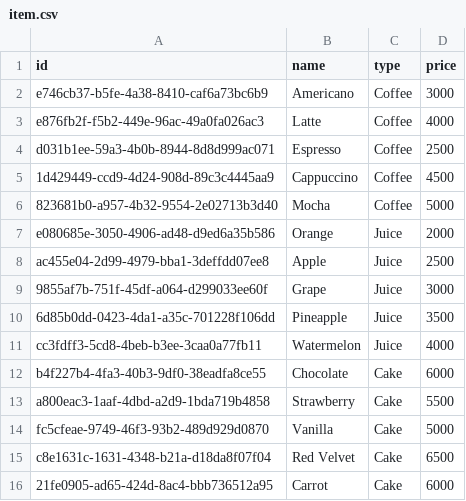
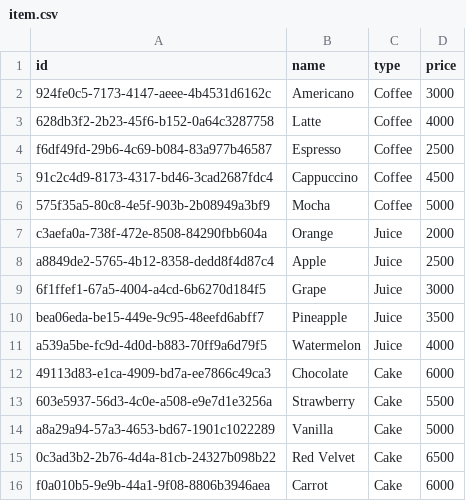
Before and after one commit to soobeen27/sesac_js, a CSV file: 2.NODE/9.PROJECT/crmgenerator/item.csv, drawn as a sheet.

```diff
--- a/2.NODE/9.PROJECT/crmgenerator/item.csv
+++ b/2.NODE/9.PROJECT/crmgenerator/item.csv
@@ -1,16 +1,16 @@
 id,name,type,price
-e746cb37-b5fe-4a38-8410-caf6a73bc6b9,Americano,Coffee,3000
-e876fb2f-f5b2-449e-96ac-49a0fa026ac3,Latte,Coffee,4000
-d031b1ee-59a3-4b0b-8944-8d8d999ac071,Espresso,Coffee,2500
-1d429449-ccd9-4d24-908d-89c3c4445aa9,Cappuccino,Coffee,4500
-823681b0-a957-4b32-9554-2e02713b3d40,Mocha,Coffee,5000
-e080685e-3050-4906-ad48-d9ed6a35b586,Orange,Juice,2000
-ac455e04-2d99-4979-bba1-3deffdd07ee8,Apple,Juice,2500
-9855af7b-751f-45df-a064-d299033ee60f,Grape,Juice,3000
-6d85b0dd-0423-4da1-a35c-701228f106dd,Pineapple,Juice,3500
-cc3fdff3-5cd8-4beb-b3ee-3caa0a77fb11,Watermelon,Juice,4000
-b4f227b4-4fa3-40b3-9df0-38eadfa8ce55,Chocolate,Cake,6000
-a800eac3-1aaf-4dbd-a2d9-1bda719b4858,Strawberry,Cake,5500
-fc5cfeae-9749-46f3-93b2-489d929d0870,Vanilla,Cake,5000
-c8e1631c-1631-4348-b21a-d18da8f07f04,Red Velvet,Cake,6500
-21fe0905-ad65-424d-8ac4-bbb736512a95,Carrot,Cake,6000
+924fe0c5-7173-4147-aeee-4b4531d6162c,Americano,Coffee,3000
+628db3f2-2b23-45f6-b152-0a64c3287758,Latte,Coffee,4000
+f6df49fd-29b6-4c69-b084-83a977b46587,Espresso,Coffee,2500
+91c2c4d9-8173-4317-bd46-3cad2687fdc4,Cappuccino,Coffee,4500
+575f35a5-80c8-4e5f-903b-2b08949a3bf9,Mocha,Coffee,5000
+c3aefa0a-738f-472e-8508-84290fbb604a,Orange,Juice,2000
+a8849de2-5765-4b12-8358-dedd8f4d87c4,Apple,Juice,2500
+6f1ffef1-67a5-4004-a4cd-6b6270d184f5,Grape,Juice,3000
+bea06eda-be15-449e-9c95-48eefd6abff7,Pineapple,Juice,3500
+a539a5be-fc9d-4d0d-b883-70ff9a6d79f5,Watermelon,Juice,4000
+49113d83-e1ca-4909-bd7a-ee7866c49ca3,Chocolate,Cake,6000
+603e5937-56d3-4c0e-a508-e9e7d1e3256a,Strawberry,Cake,5500
+a8a29a94-57a3-4653-bd67-1901c1022289,Vanilla,Cake,5000
+0c3ad3b2-2b76-4d4a-81cb-24327b098b22,Red Velvet,Cake,6500
+f0a010b5-9e9b-44a1-9f08-8806b3946aea,Carrot,Cake,6000
```
Also changed, not shown: 19 other files.
